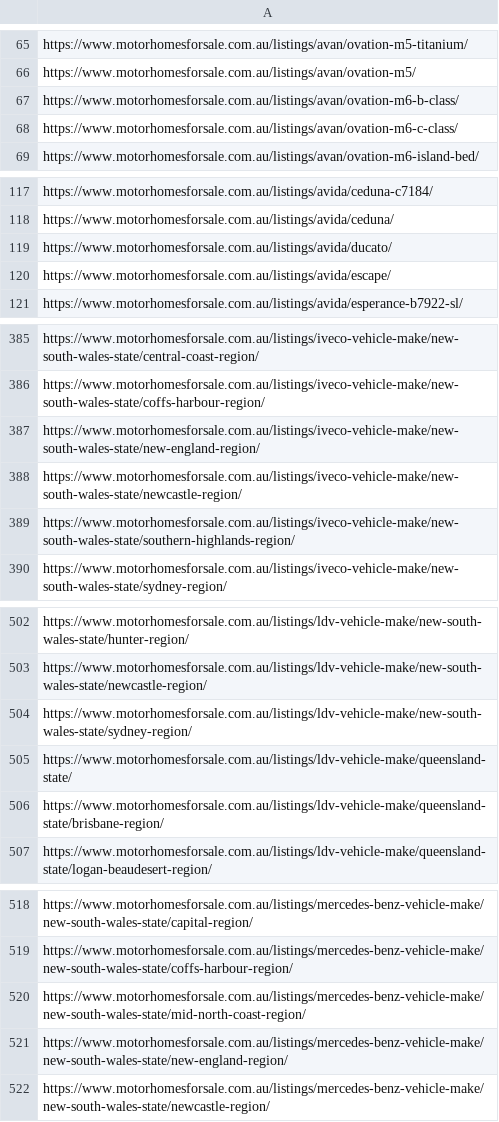
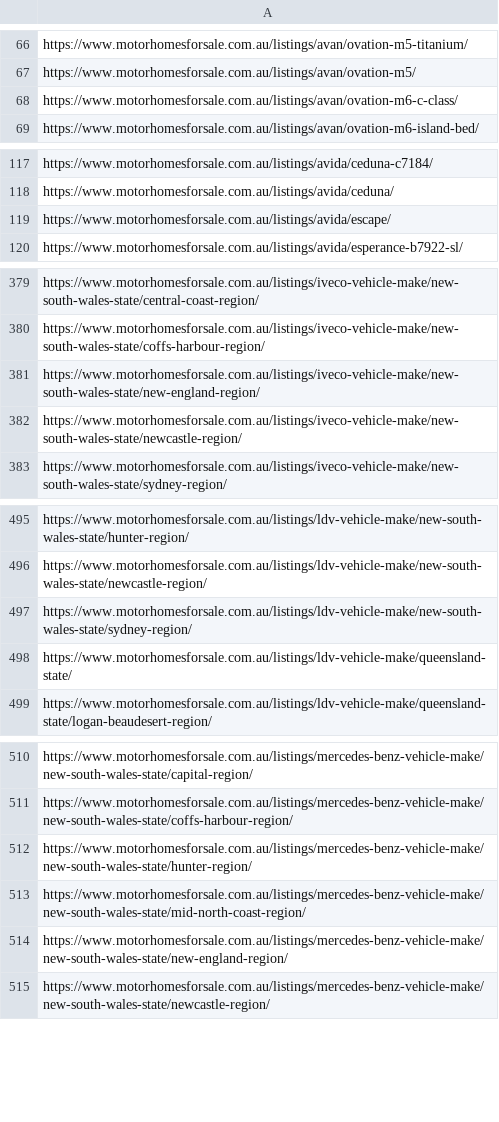
Before and after one commit to sangeethaWeblogix/mfs, a CSV file: src/app/url.csv, drawn as a sheet; only a part is shown, gaps mark what is left out; the diff covers the shown part only.

```diff
--- a/src/app/url.csv
+++ b/src/app/url.csv
@@ -66,3 +67,2 @@ https://www.motorhomesforsale.com.au/listings/avan/ovation-m5-titanium/
 https://www.motorhomesforsale.com.au/listings/avan/ovation-m5/
-https://www.motorhomesforsale.com.au/listings/avan/ovation-m6-b-class/
 https://www.motorhomesforsale.com.au/listings/avan/ovation-m6-c-class/
@@ -118,3 +118,2 @@ https://www.motorhomesforsale.com.au/listings/avida/ceduna-c7184/
 https://www.motorhomesforsale.com.au/listings/avida/ceduna/
-https://www.motorhomesforsale.com.au/listings/avida/ducato/
 https://www.motorhomesforsale.com.au/listings/avida/escape/
@@ -388,3 +382,2 @@ https://www.motorhomesforsale.com.au/listings/iveco-vehicle-make/new-south-wales
 https://www.motorhomesforsale.com.au/listings/iveco-vehicle-make/new-south-wales-state/newcastle-region/
-https://www.motorhomesforsale.com.au/listings/iveco-vehicle-make/new-south-wales-state/southern-highlands-region/
 https://www.motorhomesforsale.com.au/listings/iveco-vehicle-make/new-south-wales-state/sydney-region/
@@ -505,3 +498,2 @@ https://www.motorhomesforsale.com.au/listings/ldv-vehicle-make/new-south-wales-s
 https://www.motorhomesforsale.com.au/listings/ldv-vehicle-make/queensland-state/
-https://www.motorhomesforsale.com.au/listings/ldv-vehicle-make/queensland-state/brisbane-region/
 https://www.motorhomesforsale.com.au/listings/ldv-vehicle-make/queensland-state/logan-beaudesert-region/
@@ -519,2 +511,3 @@ https://www.motorhomesforsale.com.au/listings/mercedes-benz-vehicle-make/new-sou
 https://www.motorhomesforsale.com.au/listings/mercedes-benz-vehicle-make/new-south-wales-state/coffs-harbour-region/
+https://www.motorhomesforsale.com.au/listings/mercedes-benz-vehicle-make/new-south-wales-state/hunter-region/
 https://www.motorhomesforsale.com.au/listings/mercedes-benz-vehicle-make/new-south-wales-state/mid-north-coast-region/
```
Also changed, not shown: 5 added rows and 8 removed rows elsewhere in this file.
